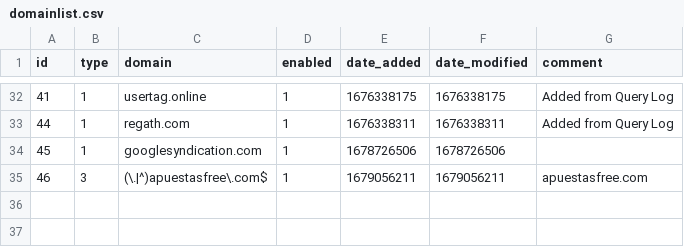
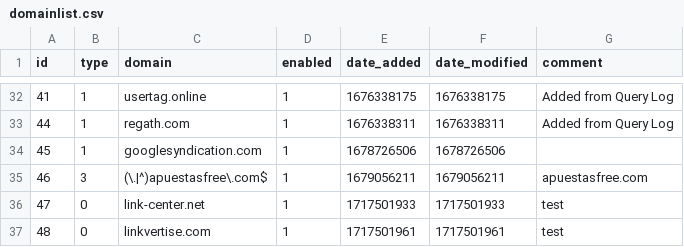
Before and after one commit to federicoalvarez-github/my-pihole-lists, a CSV file: domainlist.csv, drawn as a sheet; only a part is shown, gaps mark what is left out; the diff names each change by its address in the sheet, - before the commit and + after, or states it on an @@ line.

Commit message:
Updated June  5, 2024  1:00AM

```diff
--- a/domainlist.csv
+++ b/domainlist.csv
+row 36: 47 | 0 | link-center.net | 1 | 1717501933 | 1717501933 | test
+row 37: 48 | 0 | linkvertise.com | 1 | 1717501961 | 1717501961 | test
```
